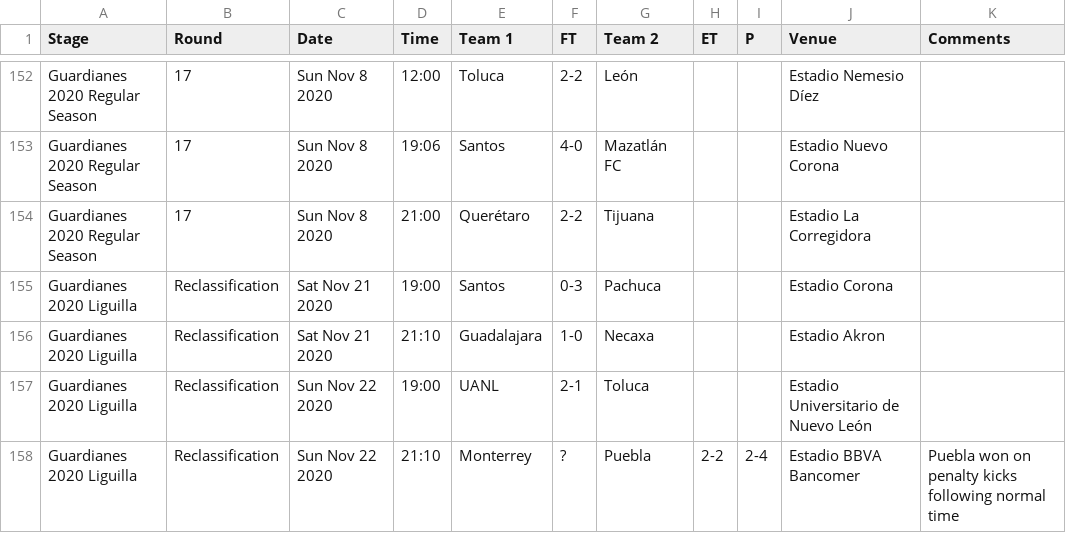
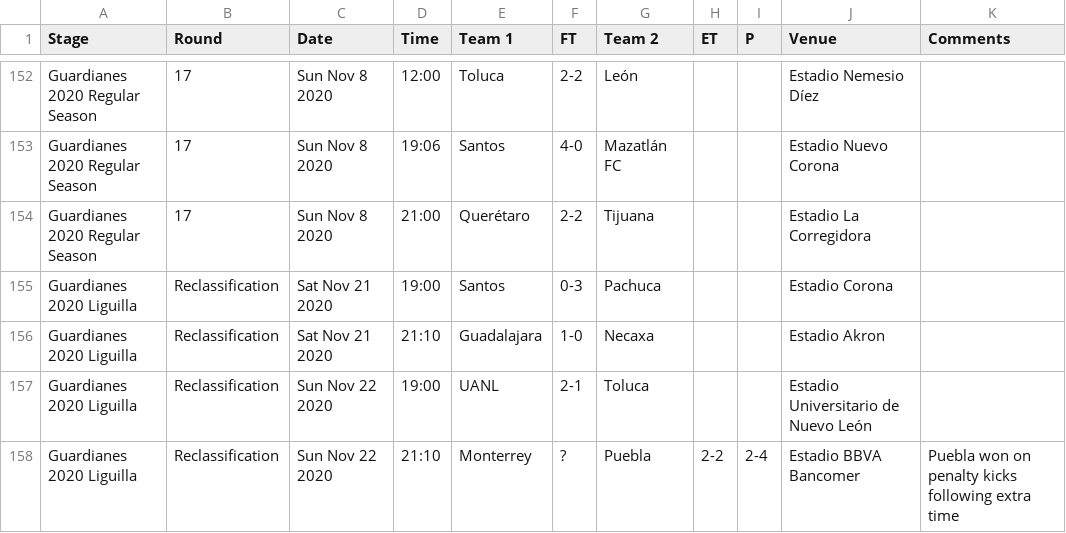
Before and after one commit to yorobot/worldfootball, a CSV file: three/2020-21/mx.1.csv, drawn as a sheet; only a part is shown, gaps mark what is left out.

```diff
--- a/three/2020-21/mx.1.csv
+++ b/three/2020-21/mx.1.csv
@@ -157,2 +157,2 @@ Guardianes 2020 Liguilla,Reclassification,Sat Nov 21 2020,21:10,Guadalajara,1-0,
 Guardianes 2020 Liguilla,Reclassification,Sun Nov 22 2020,19:00,UANL,2-1,Toluca,,,Estadio Universitario de Nuevo León,
-Guardianes 2020 Liguilla,Reclassification,Sun Nov 22 2020,21:10,Monterrey,?,Puebla,2-2,2-4,Estadio BBVA Bancomer,Puebla won on penalty kicks following normal time
+Guardianes 2020 Liguilla,Reclassification,Sun Nov 22 2020,21:10,Monterrey,?,Puebla,2-2,2-4,Estadio BBVA Bancomer,Puebla won on penalty kicks following extra time
```
Also changed, not shown: three/2020-21/at.1.csv, three/2020-21/de.1.csv, 6 other files.
